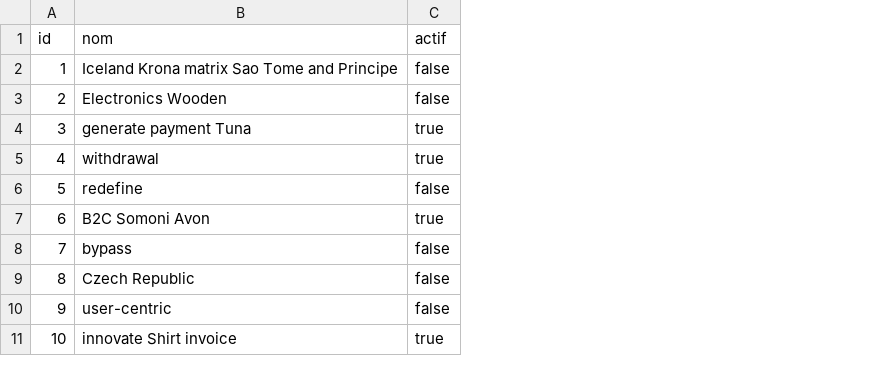
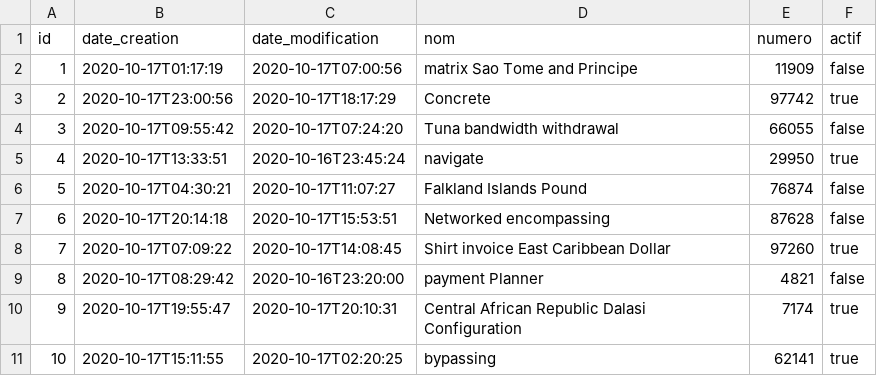
Before and after one commit to spirale-software/spiral-express-backend, a CSV file: src/main/resources/config/liquibase/fake-data/app_entreprise.csv, drawn as a sheet; addresses are those after the commit; the diff names each change by its address in the sheet, - before the commit and + after, or states it on an @@ line.

```diff
--- a/src/main/resources/config/liquibase/fake-data/app_entreprise.csv
+++ b/src/main/resources/config/liquibase/fake-data/app_entreprise.csv
+column B (date_creation), rows 2-11: 2020-10-17T01:17:19 | 2020-10-17T23:00:56 | 2020-10-17T09:55:42 | 2020-10-17T13:33:51 | 2020-10-17T04:30:21 | 2020-10-17T20:14:18 | 2020-10-17T07:09:22 | 2020-10-17T08:29:42 | 2020-10-17T19:55:47 | 2020-10-17T15:11:55
+column C (date_modification), rows 2-11: 2020-10-17T07:00:56 | 2020-10-17T18:17:29 | 2020-10-17T07:24:20 | 2020-10-16T23:45:24 | 2020-10-17T11:07:27 | 2020-10-17T15:53:51 | 2020-10-17T14:08:45 | 2020-10-16T23:20:00 | 2020-10-17T20:10:31 | 2020-10-17T02:20:25
+column E (numero), rows 2-11: 11909 | 97742 | 66055 | 29950 | 76874 | 87628 | 97260 | 4821 | 7174 | 62141
-D2 (nom): Iceland Krona matrix Sao Tome and Principe
+D2 (nom): matrix Sao Tome and Principe
-D3 (nom): Electronics Wooden
+D3 (nom): Concrete
-F3 (actif): false
+F3 (actif): true
-D4 (nom): generate payment Tuna
+D4 (nom): Tuna bandwidth withdrawal
-F4 (actif): true
+F4 (actif): false
-D5 (nom): withdrawal
+D5 (nom): navigate
-D6 (nom): redefine
+D6 (nom): Falkland Islands Pound
-D7 (nom): B2C Somoni Avon
+D7 (nom): Networked encompassing
-F7 (actif): true
+F7 (actif): false
-D8 (nom): bypass
+D8 (nom): Shirt invoice East Caribbean Dollar
-F8 (actif): false
+F8 (actif): true
-D9 (nom): Czech Republic
+D9 (nom): payment Planner
-D10 (nom): user-centric
+D10 (nom): Central African Republic Dalasi Configuration
-F10 (actif): false
+F10 (actif): true
-D11 (nom): innovate Shirt invoice
+D11 (nom): bypassing
```
Also changed, not shown: 19 other files.
